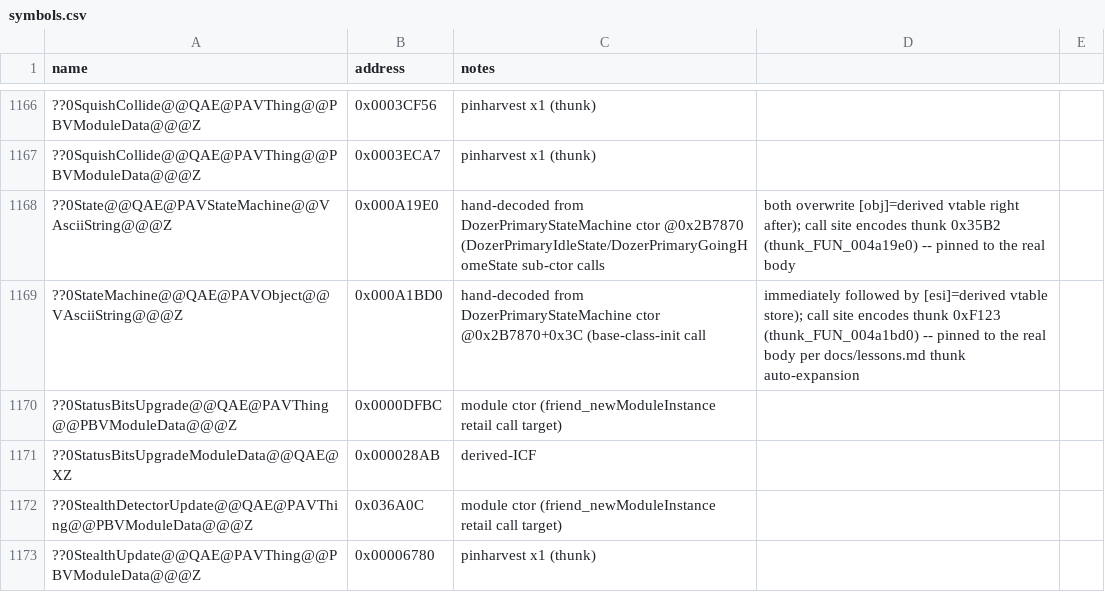
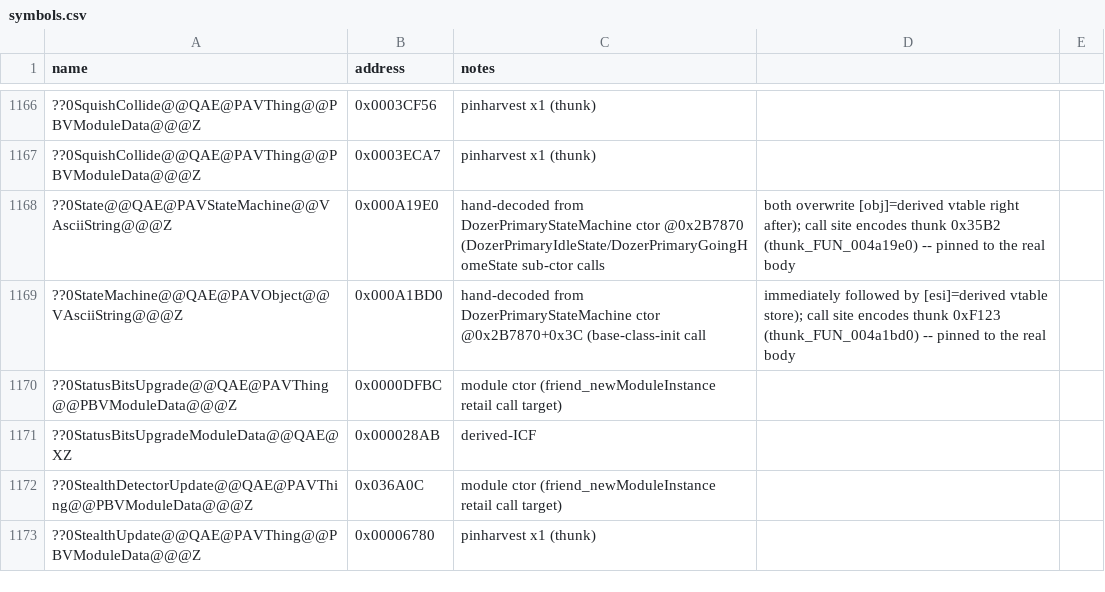
Before and after one commit to Doble-K/Open-BFME-1, a CSV file: reverse/symbols.csv, drawn as a sheet; only a part is shown, gaps mark what is left out.

```diff
--- a/reverse/symbols.csv
+++ b/reverse/symbols.csv
@@ -1168,3 +1168,3 @@ name,address,notes
 ??0State@@QAE@PAVStateMachine@@VAsciiString@@@Z,0x000A19E0,hand-decoded from DozerPrimaryStateMachine ctor @0x2B7870 (DozerPrimaryIdleState/DozerPrimaryGoingHomeState sub-ctor calls, both overwrite [obj]=derived vtable right after); call site encodes thunk 0x35B2 (thunk_FUN_004a19e0) -- pinned to the real body
-??0StateMachine@@QAE@PAVObject@@VAsciiString@@@Z,0x000A1BD0,hand-decoded from DozerPrimaryStateMachine ctor @0x2B7870+0x3C (base-class-init call, immediately followed by [esi]=derived vtable store); call site encodes thunk 0xF123 (thunk_FUN_004a1bd0) -- pinned to the real body per docs/lessons.md thunk auto-expansion
+??0StateMachine@@QAE@PAVObject@@VAsciiString@@@Z,0x000A1BD0,hand-decoded from DozerPrimaryStateMachine ctor @0x2B7870+0x3C (base-class-init call, immediately followed by [esi]=derived vtable store); call site encodes thunk 0xF123 (thunk_FUN_004a1bd0) -- pinned to the real body
 ??0StatusBitsUpgrade@@QAE@PAVThing@@PBVModuleData@@@Z,0x0000DFBC,module ctor (friend_newModuleInstance retail call target)
```
Also changed, not shown: 26 other files.
